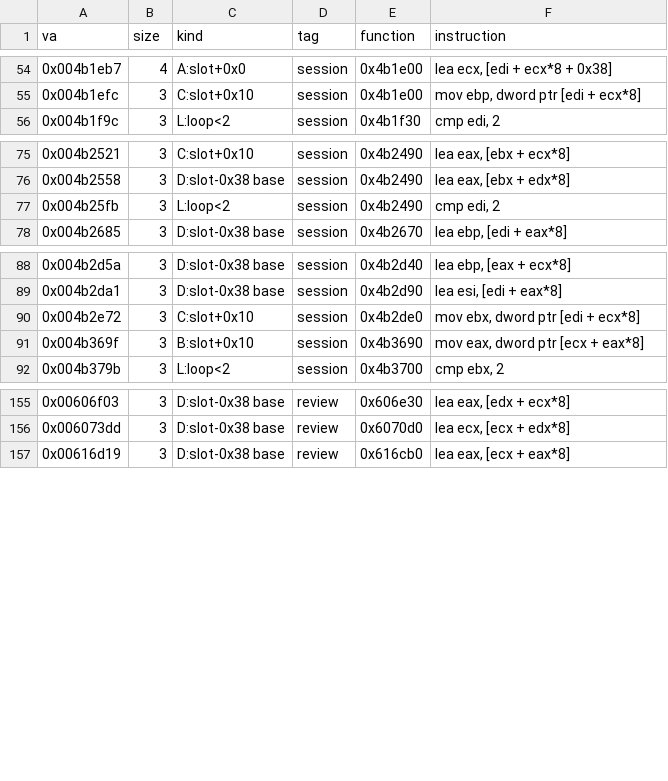
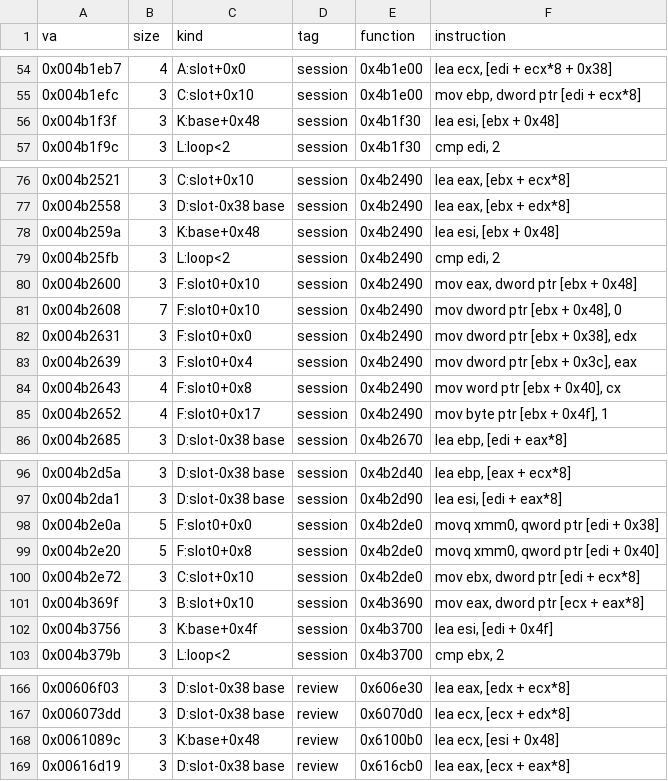
Before and after one commit to rollersteaam/omd2mp, a TSV file: research/slot_sites.tsv, drawn as a sheet; only a part is shown, gaps mark what is left out; the diff covers the shown part only.

```diff
--- a/research/slot_sites.tsv
+++ b/research/slot_sites.tsv
@@ -55,2 +55,3 @@ va	size	kind	tag	function	instruction
 0x004b1efc	3	C:slot+0x10	session	0x4b1e00	mov ebp, dword ptr [edi + ecx*8]
+0x004b1f3f	3	K:base+0x48	session	0x4b1f30	lea esi, [ebx + 0x48]
 0x004b1f9c	3	L:loop<2	session	0x4b1f30	cmp edi, 2
@@ -76,3 +77,10 @@ va	size	kind	tag	function	instruction
 0x004b2558	3	D:slot-0x38 base	session	0x4b2490	lea eax, [ebx + edx*8]
+0x004b259a	3	K:base+0x48	session	0x4b2490	lea esi, [ebx + 0x48]
 0x004b25fb	3	L:loop<2	session	0x4b2490	cmp edi, 2
+0x004b2600	3	F:slot0+0x10	session	0x4b2490	mov eax, dword ptr [ebx + 0x48]
+0x004b2608	7	F:slot0+0x10	session	0x4b2490	mov dword ptr [ebx + 0x48], 0
+0x004b2631	3	F:slot0+0x0	session	0x4b2490	mov dword ptr [ebx + 0x38], edx
+0x004b2639	3	F:slot0+0x4	session	0x4b2490	mov dword ptr [ebx + 0x3c], eax
+0x004b2643	4	F:slot0+0x8	session	0x4b2490	mov word ptr [ebx + 0x40], cx
+0x004b2652	4	F:slot0+0x17	session	0x4b2490	mov byte ptr [ebx + 0x4f], 1
 0x004b2685	3	D:slot-0x38 base	session	0x4b2670	lea ebp, [edi + eax*8]
@@ -89,4 +97,7 @@ va	size	kind	tag	function	instruction
 0x004b2da1	3	D:slot-0x38 base	session	0x4b2d90	lea esi, [edi + eax*8]
+0x004b2e0a	5	F:slot0+0x0	session	0x4b2de0	movq xmm0, qword ptr [edi + 0x38]
+0x004b2e20	5	F:slot0+0x8	session	0x4b2de0	movq xmm0, qword ptr [edi + 0x40]
 0x004b2e72	3	C:slot+0x10	session	0x4b2de0	mov ebx, dword ptr [edi + ecx*8]
 0x004b369f	3	B:slot+0x10	session	0x4b3690	mov eax, dword ptr [ecx + eax*8]
+0x004b3756	3	K:base+0x4f	session	0x4b3700	lea esi, [edi + 0x4f]
 0x004b379b	3	L:loop<2	session	0x4b3700	cmp ebx, 2
@@ -156,2 +167,3 @@ va	size	kind	tag	function	instruction
 0x006073dd	3	D:slot-0x38 base	review	0x6070d0	lea ecx, [ecx + edx*8]
+0x0061089c	3	K:base+0x48	review	0x6100b0	lea ecx, [esi + 0x48]
 0x00616d19	3	D:slot-0x38 base	review	0x616cb0	lea eax, [ecx + eax*8]
```
Also changed, not shown: 2 added rows elsewhere in this file, 4 other files.
